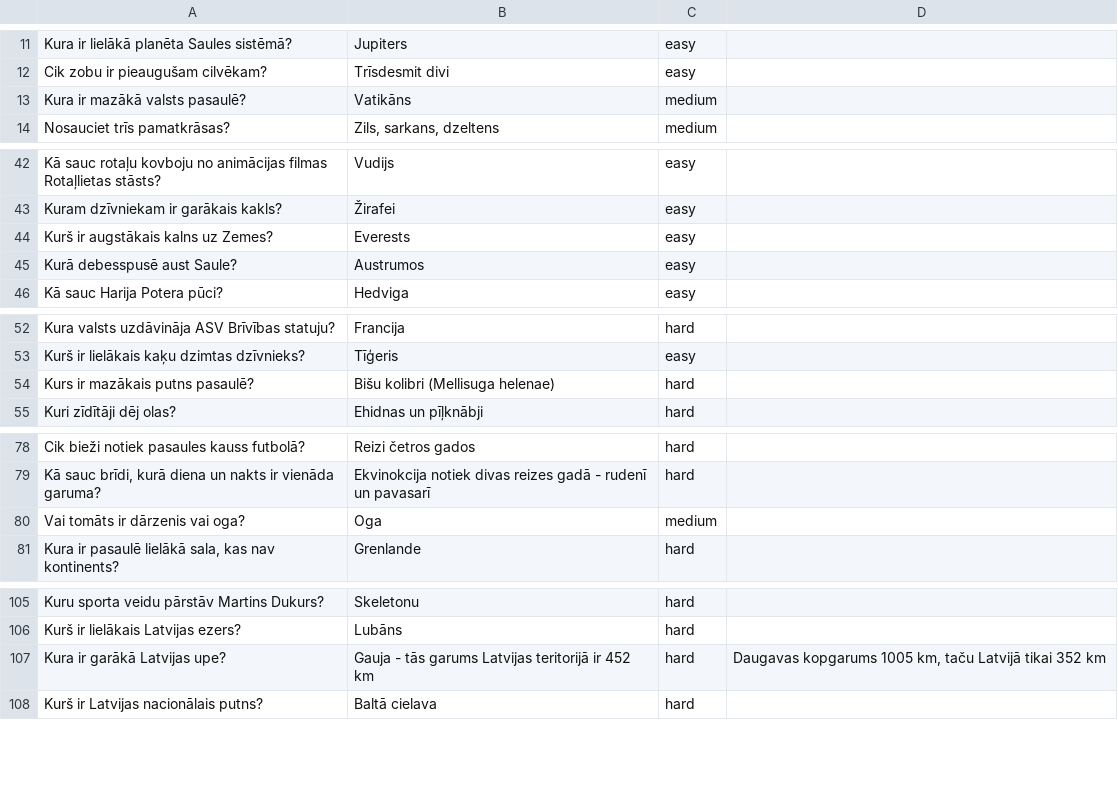
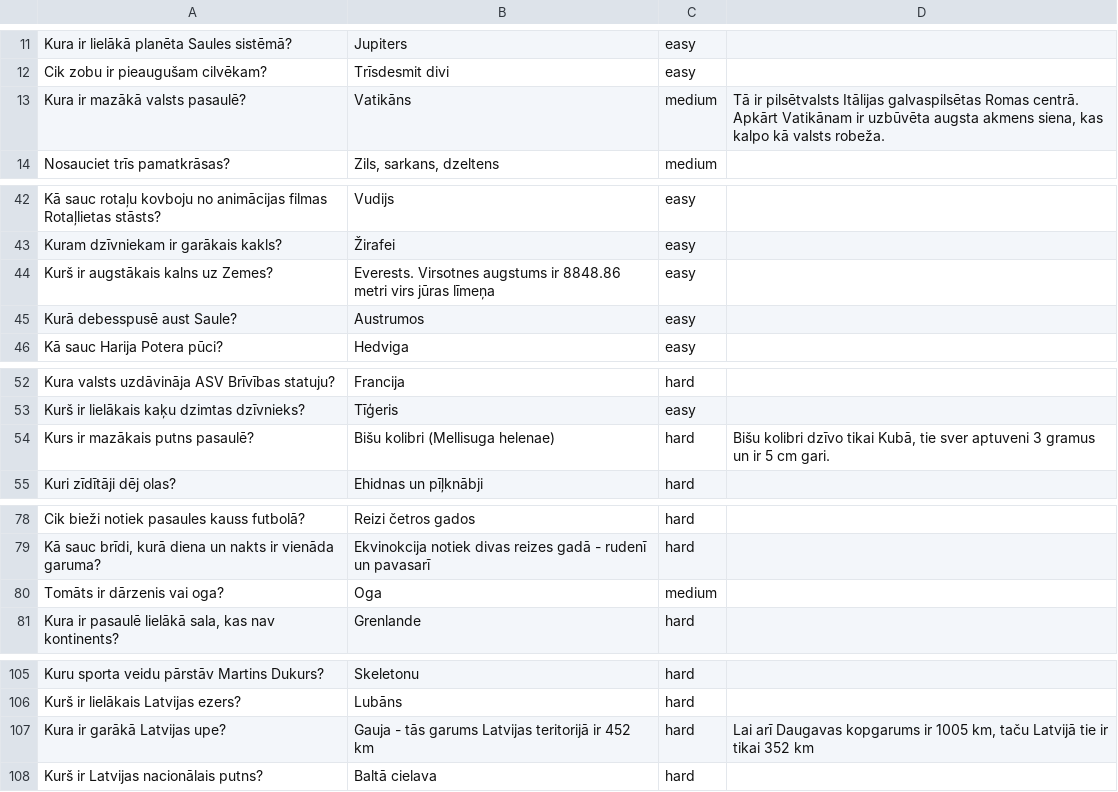
Before and after one commit to krauzand/krauzand.github.io, a CSV file: Eru/q.csv, drawn as a sheet; only a part is shown, gaps mark what is left out; the diff covers the shown part only.

```diff
--- a/Eru/q.csv
+++ b/Eru/q.csv
@@ -12,3 +12,3 @@ Kura ir lielākā planēta Saules sistēmā?;Jupiters;easy
 Cik zobu ir pieaugušam cilvēkam?;Trīsdesmit divi;easy
-Kura ir mazākā valsts pasaulē?;Vatikāns;medium
+Kura ir mazākā valsts pasaulē?;Vatikāns;medium; Tā ir pilsētvalsts Itālijas galvaspilsētas Romas centrā. Apkārt Vatikānam ir uzbūvēta augsta akmens siena, kas kalpo kā valsts robeža.
 Nosauciet trīs pamatkrāsas?;Zils, sarkans, dzeltens;medium
@@ -43,3 +43,3 @@ Kā sauc rotaļu kovboju no animācijas filmas Rotaļlietas stāsts?; Vudijs; ea
 Kuram dzīvniekam ir garākais kakls?; Žirafei; easy
-Kurš ir augstākais kalns uz Zemes?; Everests; easy
+Kurš ir augstākais kalns uz Zemes?; Everests. Virsotnes augstums ir 8848.86 metri virs jūras līmeņa; easy
 Kurā debesspusē aust Saule?; Austrumos; easy
@@ -53,3 +53,3 @@ Kura valsts uzdāvināja ASV Brīvības statuju?; Francija; hard
 Kurš ir lielākais kaķu dzimtas dzīvnieks?; Tīģeris; easy
-Kurs ir mazākais putns pasaulē?; Bišu kolibri (Mellisuga helenae); hard
+Kurs ir mazākais putns pasaulē?; Bišu kolibri (Mellisuga helenae); hard; Bišu kolibri dzīvo tikai Kubā, tie sver aptuveni 3 gramus un ir 5 cm gari.
 Kuri zīdītāji dēj olas?; Ehidnas un pīļknābji; hard
@@ -79,3 +79,3 @@ Cik bieži notiek pasaules kauss futbolā?; Reizi četros gados; hard
 Kā sauc brīdi, kurā diena un nakts ir vienāda garuma?; Ekvinokcija notiek divas reizes gadā - rudenī un pavasarī; hard
-Vai tomāts ir dārzenis vai oga?; Oga; medium
+Tomāts ir dārzenis vai oga?; Oga; medium
 Kura ir pasaulē lielākā sala, kas nav kontinents?; Grenlande; hard
@@ -106,3 +106,3 @@ Kuru sporta veidu pārstāv Martins Dukurs?; Skeletonu; hard
 Kurš ir lielākais Latvijas ezers?; Lubāns; hard
-Kura ir garākā Latvijas upe?; Gauja - tās garums Latvijas teritorijā ir 452 km; hard; Daugavas kopgarums 1005 km, taču Latvijā tikai 352 km
+Kura ir garākā Latvijas upe?; Gauja - tās garums Latvijas teritorijā ir 452 km; hard; Lai arī Daugavas kopgarums ir 1005 km, taču Latvijā tie ir tikai 352 km
 Kurš ir Latvijas nacionālais putns?; Baltā cielava; hard
```
Also changed, not shown: 20 added rows and 2 edited cells elsewhere in this file, 1 other file.
